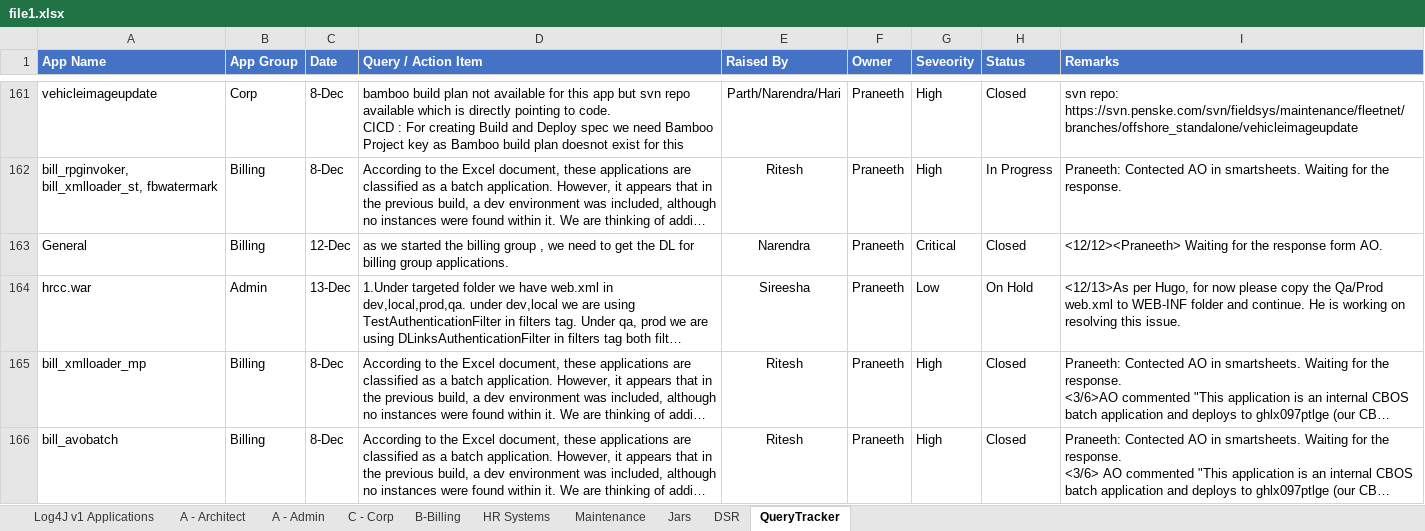
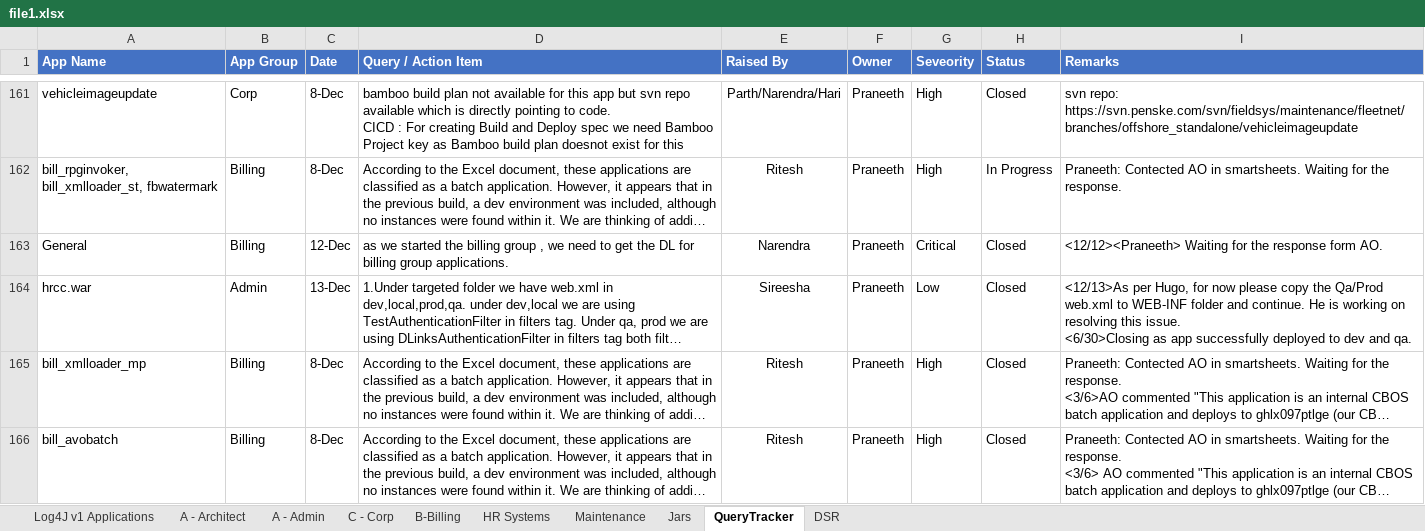
Before and after one commit to ri-bhatta/ExcelExtractor, an Excel workbook: file1.xlsx, sheet QueryTracker, drawn as a sheet; only a part is shown, gaps mark what is left out; long unchanged cells end in …; values as stored, in another font and other column widths than the file's, no borders; 1 other sheet too large or unreadable and not compared; ↵ is a line break in a cell; the diff covers the shown part only; the diff names each change by its address in the sheet, - before the commit and + after, or states it on an @@ line.

```diff
--- a/file1.xlsx (sheet QueryTracker)
+++ b/file1.xlsx (sheet QueryTracker)
@@ sheet tab order changed: Log4J v1 Applications | A - Architect | A - Admin | C - Corp | B-Billing | HR Systems | Maintenance | Jars | QueryTracker | DSR @@
-H164 (Status): On Hold
+H164 (Status): Closed
-I164 (Remarks): …this issue.
+I164 (Remarks): …this issue. ↵ <6/30>Closing as app successfully deployed to dev and qa.
```
Also changed, not shown: 1 added row and 5 edited cells elsewhere in this sheet, sheet Maintenance, file2.xlsx.
